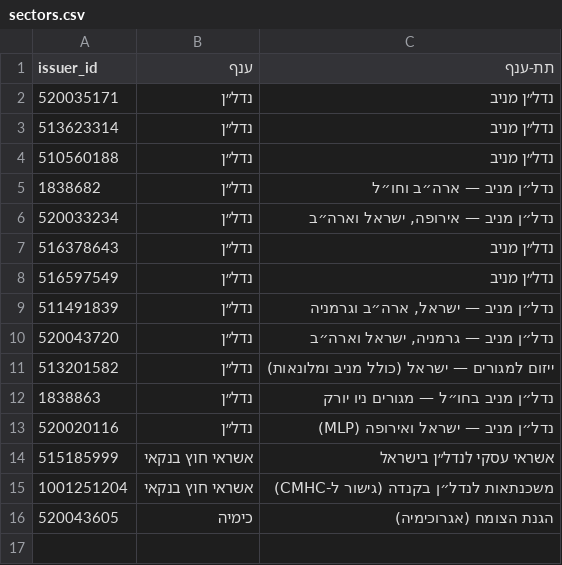
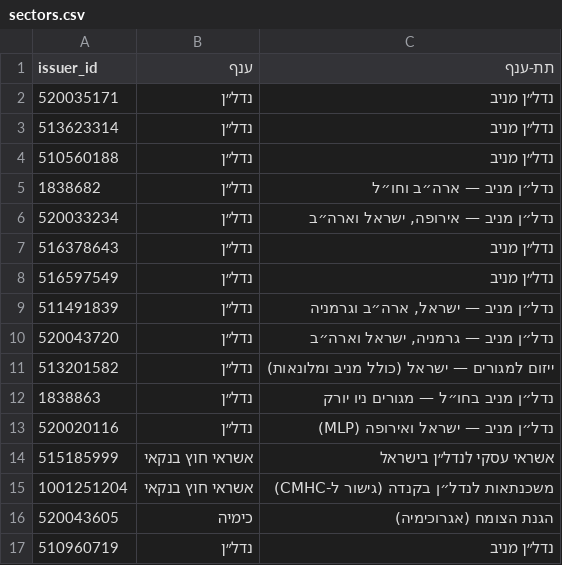
Before and after one commit to yovav81/corp-market-data, a CSV file: corp/sectors.csv, drawn as a sheet; the diff names each change by its address in the sheet, - before the commit and + after, or states it on an @@ line.

```diff
--- a/corp/sectors.csv
+++ b/corp/sectors.csv
+row 17: 510960719 | נדל״ן | נדל״ן מניב
```
Also changed, not shown: 1 other file.
